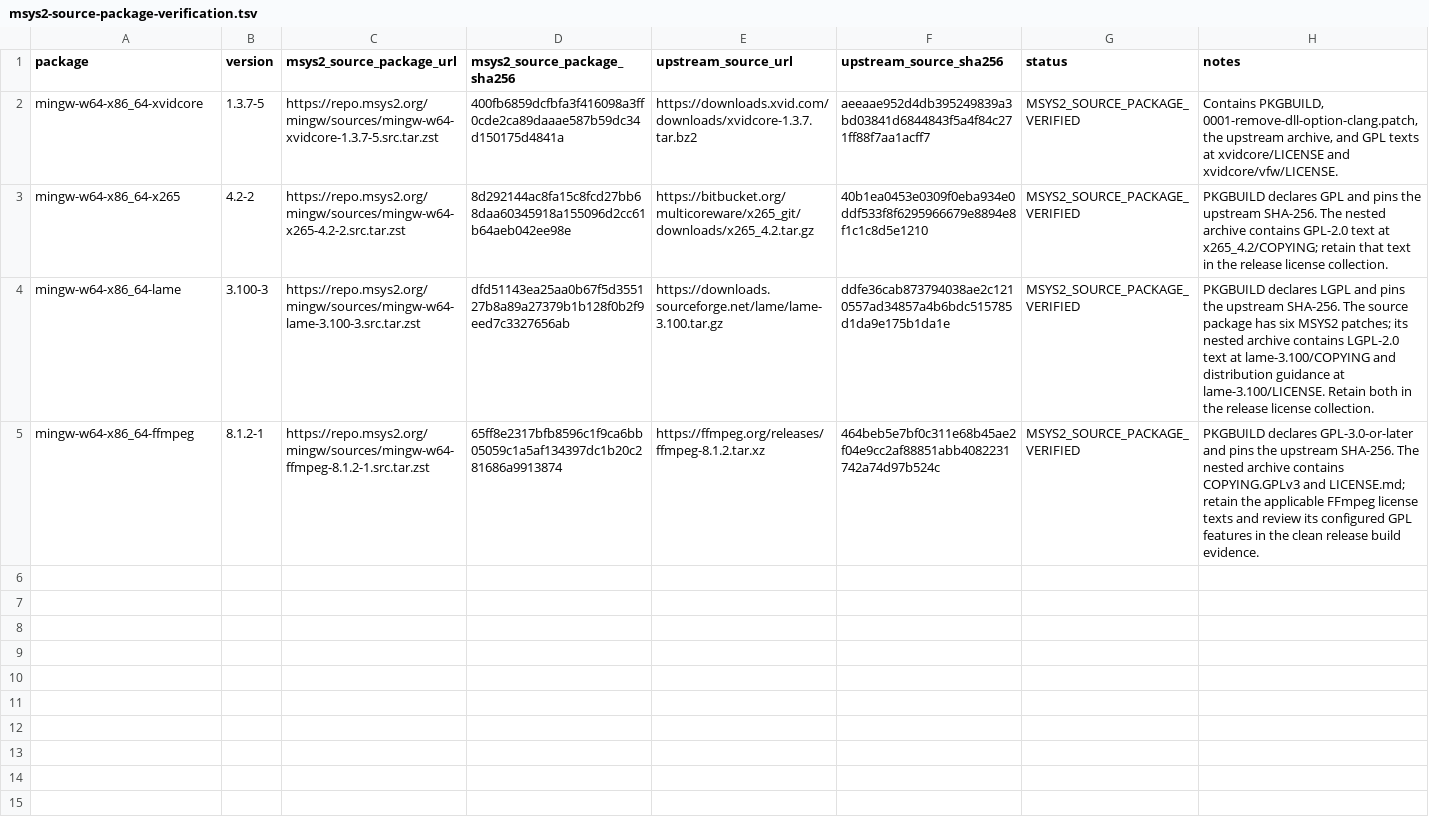
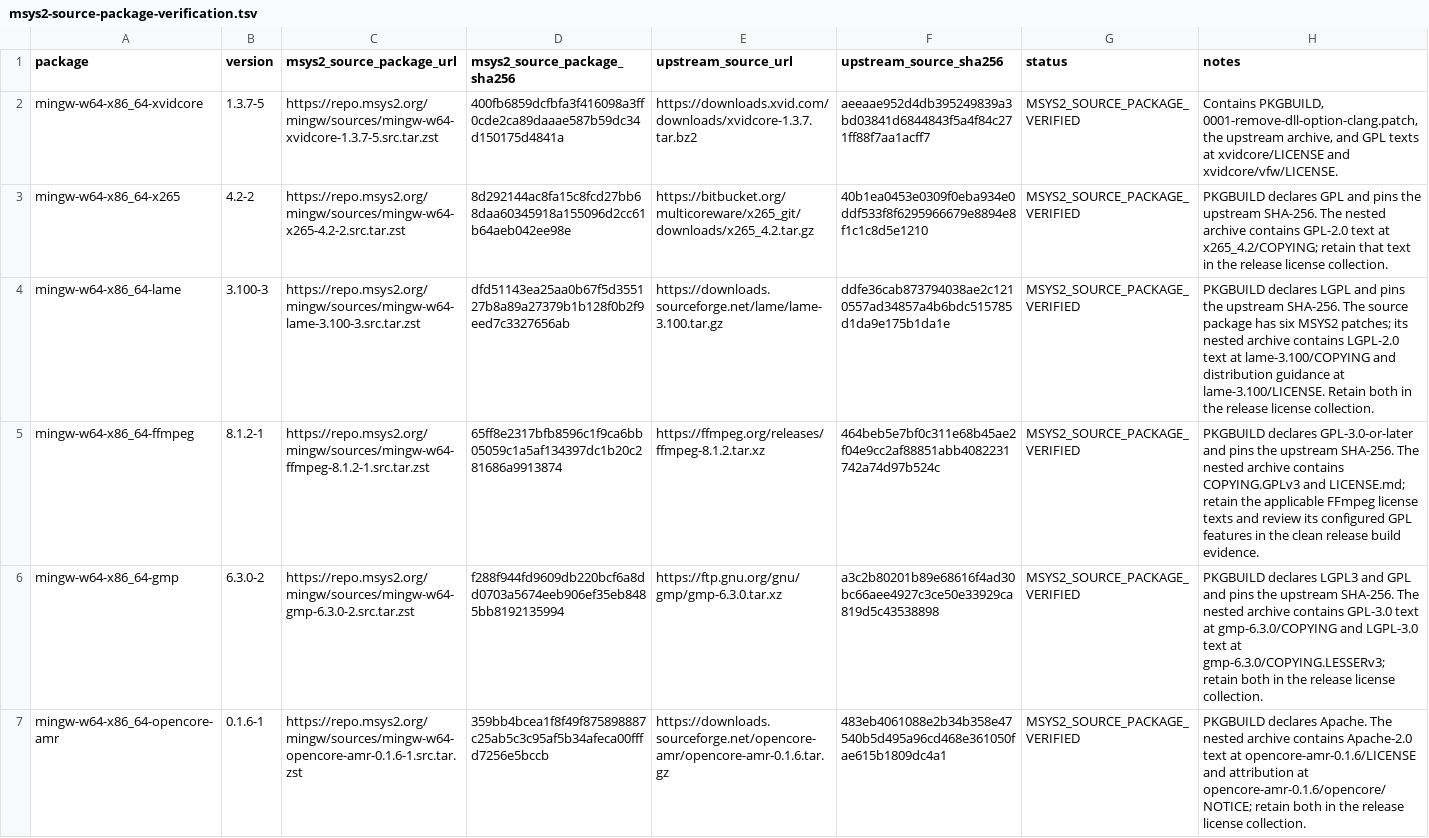
Before and after one commit to kawakoshi/mpv_r, a TSV file: docs/evidence/windows-msys2-v0.41.0/msys2-source-package-verification.tsv, drawn as a sheet; the diff names each change by its address in the sheet, - before the commit and + after, or states it on an @@ line.

Commit message:
Verify Windows GMP and OpenCORE AMR sources

```diff
--- a/docs/evidence/windows-msys2-v0.41.0/msys2-source-package-verification.tsv
+++ b/docs/evidence/windows-msys2-v0.41.0/msys2-source-package-verification.tsv
+row 6: mingw-w64-x86_64-gmp | 6.3.0-2 | https://repo.msys2.org/mingw/sources/mingw-w64-gmp-6.3.0-2.src.tar.zst | f288f944fd9609db220bcf6a8dd0703a5674eeb906ef35eb8485bb8192135994 | https://ftp.gnu.org/gnu/gmp/gmp-6.3.0.tar.xz | a3c2b80201b89e68616f4ad30bc66aee4927c3ce50e33929ca819d5c43538898 | MSYS2_SOURCE_PACKAGE_VERIFIED | PKGBUILD declares LGPL3 and GPL and pins the upstream SHA-256. The nested archive contains GPL-3.0 text at gmp-6.3.0/COPYING and LGPL-3.0 text at gmp-6.3.0/COPYING.LESSERv3; retain both in the release license collection.
+row 7: mingw-w64-x86_64-opencore-amr | 0.1.6-1 | https://repo.msys2.org/mingw/sources/mingw-w64-opencore-amr-0.1.6-1.src.tar.zst | 359bb4bcea1f8f49f875898887c25ab5c3c95af5b34afeca00fffd7256e5bccb | https://downloads.sourceforge.net/opencore-amr/opencore-amr-0.1.6.tar.gz | 483eb4061088e2b34b358e47540b5d495a96cd468e361050fae615b1809dc4a1 | MSYS2_SOURCE_PACKAGE_VERIFIED | PKGBUILD declares Apache. The nested archive contains Apache-2.0 text at opencore-amr-0.1.6/LICENSE and attribution at opencore-amr-0.1.6/opencore/NOTICE; retain both in the release license collection.
```
